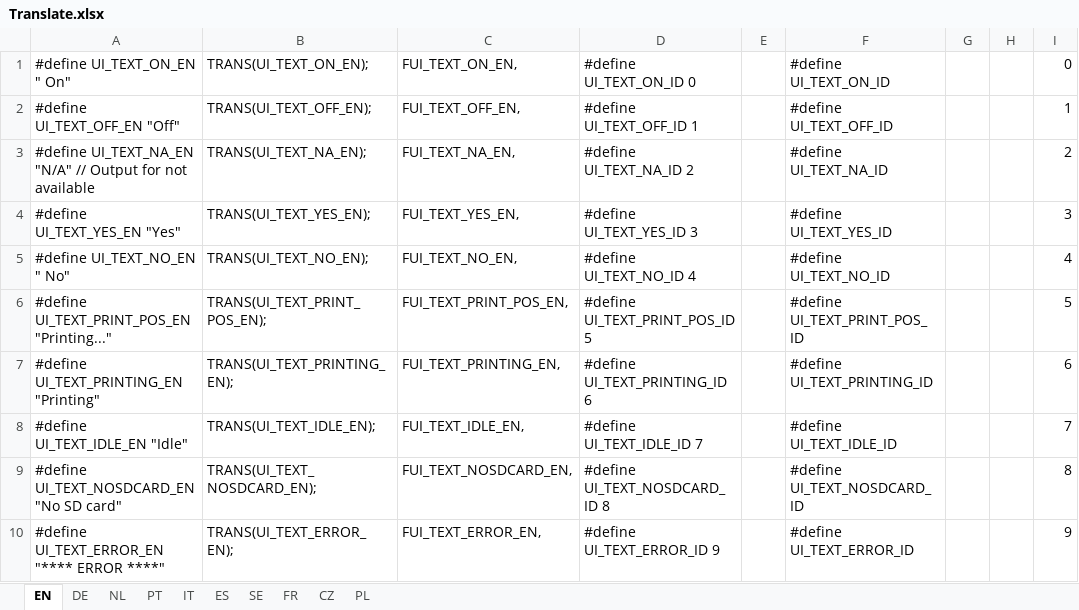
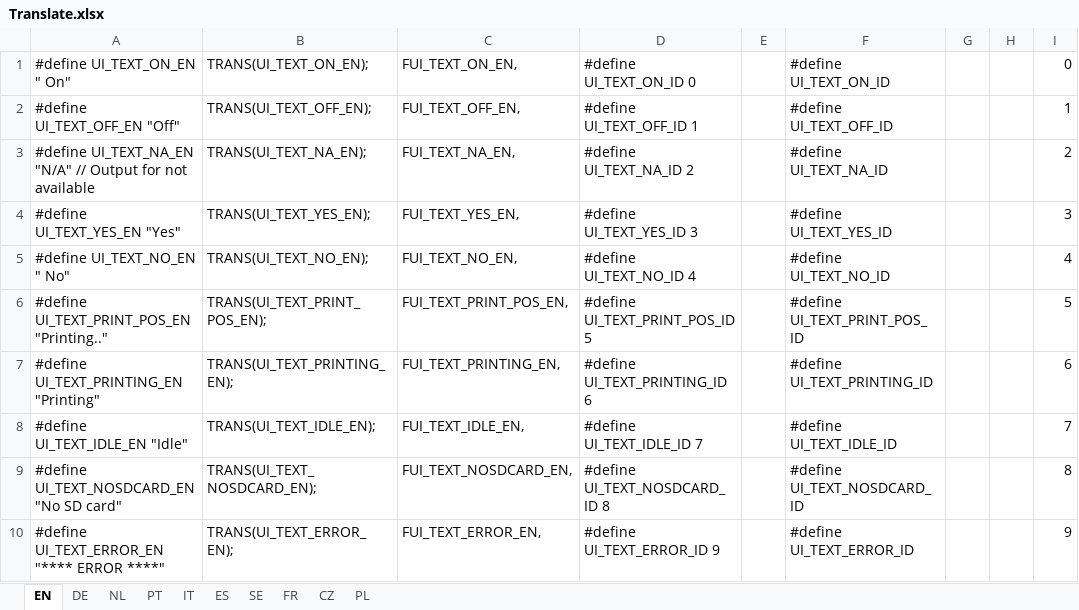
Before and after one commit to luc-github/Repetier-Firmware-4-Davinci, an Excel workbook: Translate.xlsx, sheet EN, drawn as a sheet; only a part is shown; values as stored, in another font and other column widths than the file's, no borders; the diff names each change by its address in the sheet, - before the commit and + after, or states it on an @@ line.

Commit message:
Fix display issue when printing from SD
Status is too long so short it accordingly

```diff
--- a/Translate.xlsx (sheet EN)
+++ b/Translate.xlsx (sheet EN)
-A6: #define UI_TEXT_PRINT_POS_EN "Printing..."
+A6: #define UI_TEXT_PRINT_POS_EN "Printing.."
```
Also changed, not shown: sheet FR, 1 other file.
